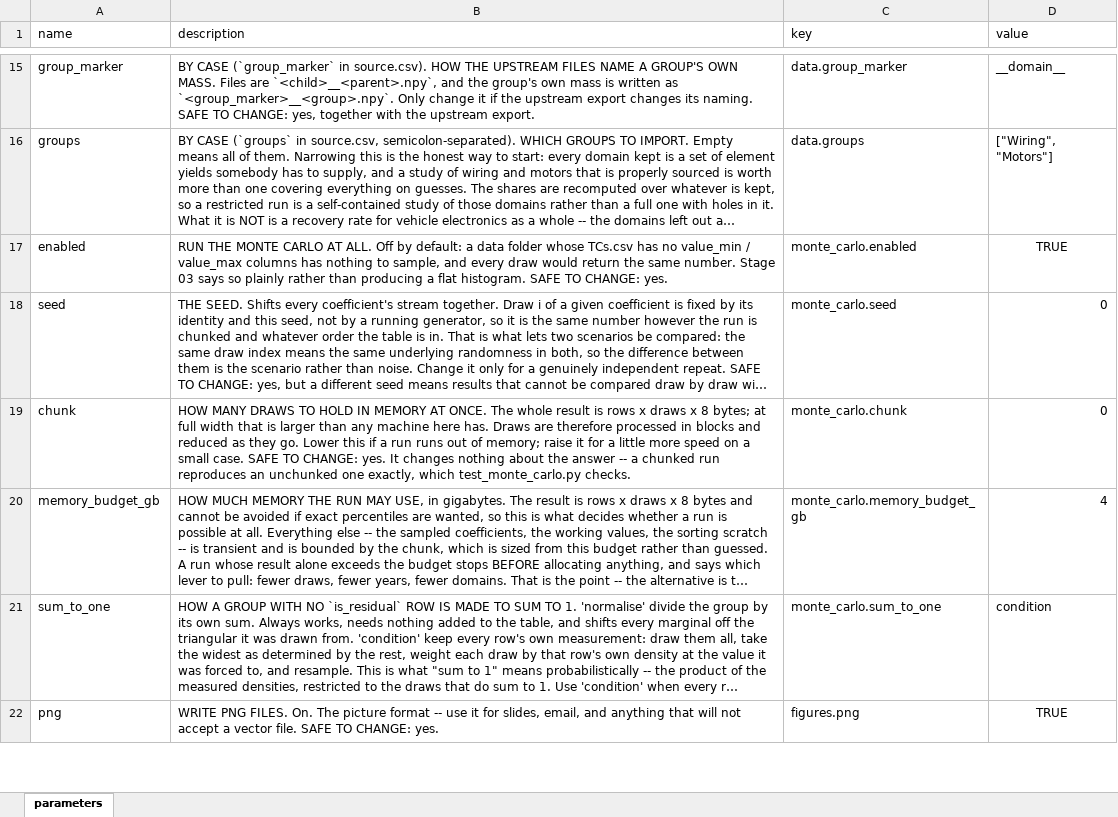
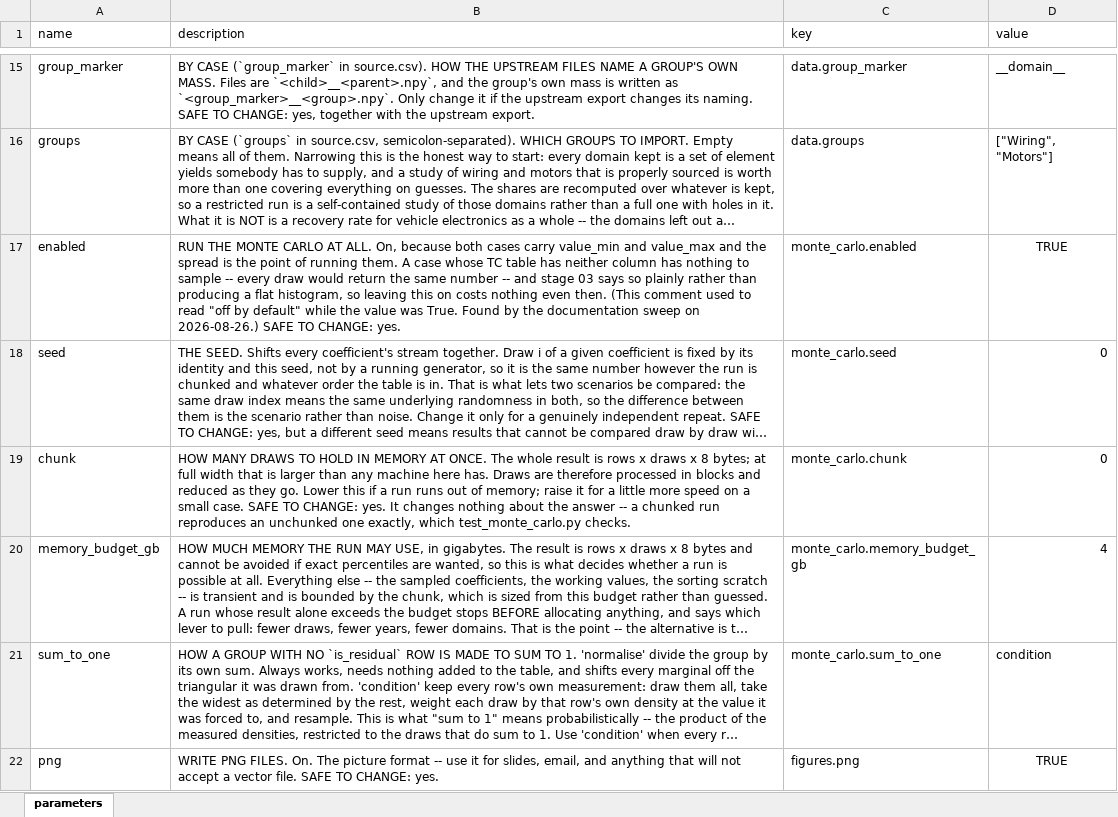
Before and after one commit to MattRoess/RAWCLICRecoveryModel, an Excel workbook: params.xlsx, sheet parameters, drawn as a sheet; only a part is shown, gaps mark what is left out; long unchanged cells end in …; values as stored, in another font and other column widths than the file's, no borders; the diff names each change by its address in the sheet, - before the commit and + after, or states it on an @@ line.

```diff
--- a/params.xlsx (sheet parameters)
+++ b/params.xlsx (sheet parameters)
-B17 (description): …AT ALL. Off by default: a data folder whose TCs.csv has no value_min / value_max columns has nothing to sample, and every draw would return the same number. Stage 03 says so plainly rather than producing a flat histogram. SAFE TO…
+B17 (description): …AT ALL. On, because both cases carry value_min and value_max and the spread is the point of running them. A case whose TC table has neither column has nothing to sample -- every draw would return the same number -- and stage 03 says so plainly rather than producing a flat histogram, so leaving this on costs nothing even then. (This comment used to read "off by default" while the value was True. Found by the documentation sweep on 2026-08-26.) SAFE TO…
```
Also changed, not shown: 8 other files.
